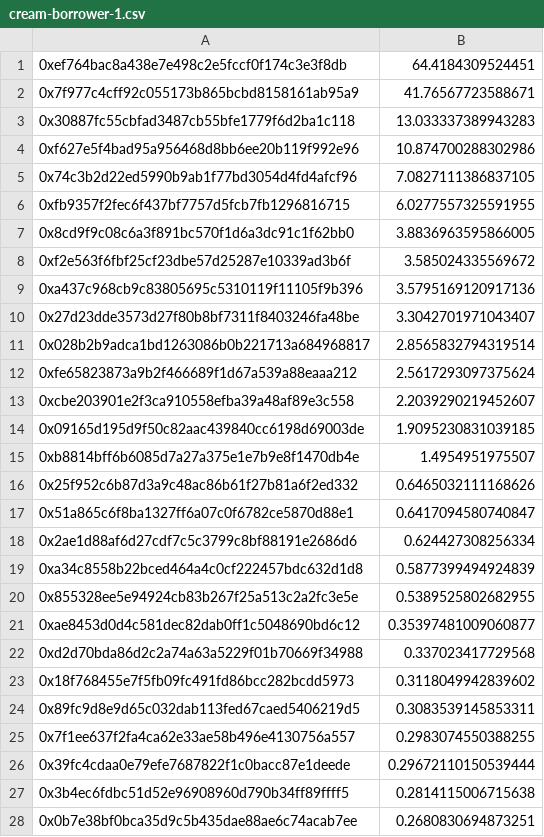
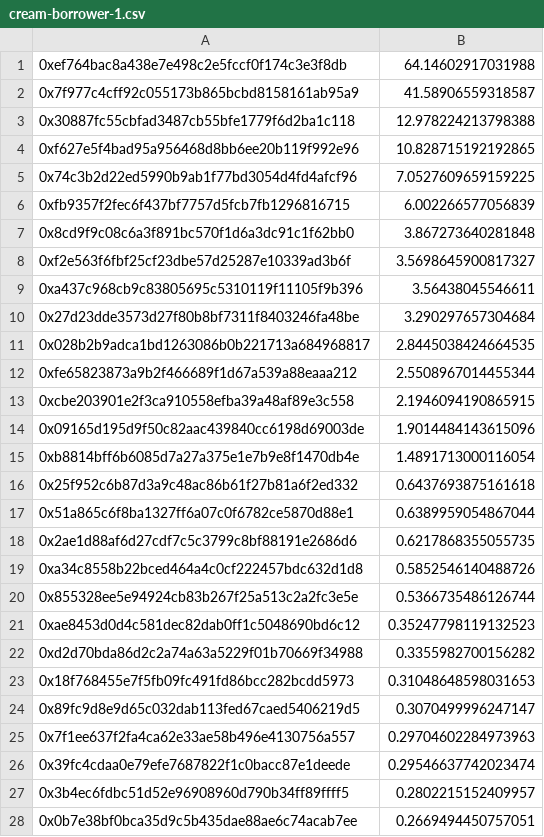
Before and after one commit to reflexer-labs/geb-bigquery-scripts, a CSV file: distributions/distribution-1/query-results/cream-borrower-1.csv, drawn as a sheet; only a part is shown; the diff covers the shown part only.

Commit message:
Normaliza results

```diff
--- a/distributions/distribution-1/query-results/cream-borrower-1.csv
+++ b/distributions/distribution-1/query-results/cream-borrower-1.csv
@@ -1,28 +1,28 @@
-0xef764bac8a438e7e498c2e5fccf0f174c3e3f8db,64.4184309524451
-0x7f977c4cff92c055173b865bcbd8158161ab95a9,41.76567723588671
-0x30887fc55cbfad3487cb55bfe1779f6d2ba1c118,13.033337389943283
-0xf627e5f4bad95a956468d8bb6ee20b119f992e96,10.874700288302986
-0x74c3b2d22ed5990b9ab1f77bd3054d4fd4afcf96,7.0827111386837105
-0xfb9357f2fec6f437bf7757d5fcb7fb1296816715,6.0277557325591955
-0x8cd9f9c08c6a3f891bc570f1d6a3dc91c1f62bb0,3.8836963595866005
-0xf2e563f6fbf25cf23dbe57d25287e10339ad3b6f,3.585024335569672
-0xa437c968cb9c83805695c5310119f11105f9b396,3.5795169120917136
-0x27d23dde3573d27f80b8bf7311f8403246fa48be,3.3042701971043407
-0x028b2b9adca1bd1263086b0b221713a684968817,2.8565832794319514
-0xfe65823873a9b2f466689f1d67a539a88eaaa212,2.5617293097375624
-0xcbe203901e2f3ca910558efba39a48af89e3c558,2.2039290219452607
-0x09165d195d9f50c82aac439840cc6198d69003de,1.9095230831039185
-0xb8814bff6b6085d7a27a375e1e7b9e8f1470db4e,1.4954951975507
-0x25f952c6b87d3a9c48ac86b61f27b81a6f2ed332,0.6465032111168626
-0x51a865c6f8ba1327ff6a07c0f6782ce5870d88e1,0.6417094580740847
-0x2ae1d88af6d27cdf7c5c3799c8bf88191e2686d6,0.624427308256334
-0xa34c8558b22bced464a4c0cf222457bdc632d1d8,0.5877399494924839
-0x855328ee5e94924cb83b267f25a513c2a2fc3e5e,0.5389525802682955
-0xae8453d0d4c581dec82dab0ff1c5048690bd6c12,0.35397481009060877
-0xd2d70bda86d2c2a74a63a5229f01b70669f34988,0.337023417729568
-0x18f768455e7f5fb09fc491fd86bcc282bcdd5973,0.3118049942839602
-0x89fc9d8e9d65c032dab113fed67caed5406219d5,0.3083539145853311
-0x7f1ee637f2fa4ca62e33ae58b496e4130756a557,0.2983074550388255
-0x39fc4cdaa0e79efe7687822f1c0bacc87e1deede,0.29672110150539444
-0x3b4ec6fdbc51d52e96908960d790b34ff89ffff5,0.2814115006715638
-0x0b7e38bf0bca35d9c5b435dae88ae6c74acab7ee,0.2680830694873251
+0xef764bac8a438e7e498c2e5fccf0f174c3e3f8db,64.14602917031988
+0x7f977c4cff92c055173b865bcbd8158161ab95a9,41.58906559318587
+0x30887fc55cbfad3487cb55bfe1779f6d2ba1c118,12.978224213798388
+0xf627e5f4bad95a956468d8bb6ee20b119f992e96,10.828715192192865
+0x74c3b2d22ed5990b9ab1f77bd3054d4fd4afcf96,7.0527609659159225
+0xfb9357f2fec6f437bf7757d5fcb7fb1296816715,6.002266577056839
+0x8cd9f9c08c6a3f891bc570f1d6a3dc91c1f62bb0,3.867273640281848
+0xf2e563f6fbf25cf23dbe57d25287e10339ad3b6f,3.5698645900817327
+0xa437c968cb9c83805695c5310119f11105f9b396,3.56438045546611
+0x27d23dde3573d27f80b8bf7311f8403246fa48be,3.290297657304684
+0x028b2b9adca1bd1263086b0b221713a684968817,2.8445038424664535
+0xfe65823873a9b2f466689f1d67a539a88eaaa212,2.5508967014455344
+0xcbe203901e2f3ca910558efba39a48af89e3c558,2.1946094190865915
+0x09165d195d9f50c82aac439840cc6198d69003de,1.9014484143615096
+0xb8814bff6b6085d7a27a375e1e7b9e8f1470db4e,1.4891713000116054
+0x25f952c6b87d3a9c48ac86b61f27b81a6f2ed332,0.6437693875161618
+0x51a865c6f8ba1327ff6a07c0f6782ce5870d88e1,0.6389959054867044
+0x2ae1d88af6d27cdf7c5c3799c8bf88191e2686d6,0.6217868355055735
+0xa34c8558b22bced464a4c0cf222457bdc632d1d8,0.5852546140488726
+0x855328ee5e94924cb83b267f25a513c2a2fc3e5e,0.5366735486126744
+0xae8453d0d4c581dec82dab0ff1c5048690bd6c12,0.35247798119132523
+0xd2d70bda86d2c2a74a63a5229f01b70669f34988,0.3355982700156282
+0x18f768455e7f5fb09fc491fd86bcc282bcdd5973,0.31048648598031653
+0x89fc9d8e9d65c032dab113fed67caed5406219d5,0.3070499996247147
+0x7f1ee637f2fa4ca62e33ae58b496e4130756a557,0.29704602284973963
+0x39fc4cdaa0e79efe7687822f1c0bacc87e1deede,0.29546637742023474
+0x3b4ec6fdbc51d52e96908960d790b34ff89ffff5,0.2802215152409957
+0x0b7e38bf0bca35d9c5b435dae88ae6c74acab7ee,0.2669494450757051
```
Also changed, not shown: 29 edited cells elsewhere in this file, 3 other files.
